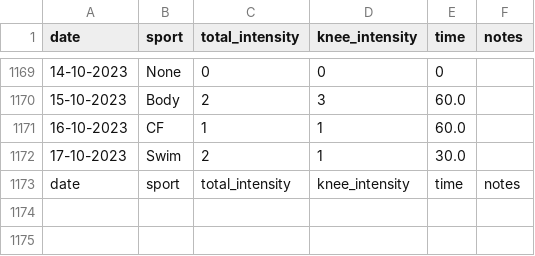
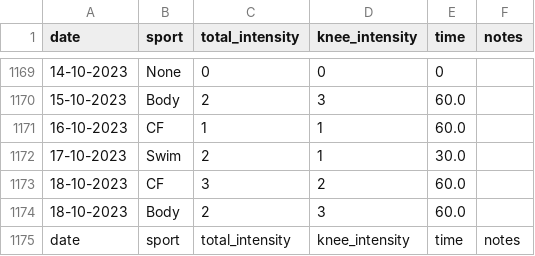
Before and after one commit to cmougan/knee, a CSV file: data/sport.csv, drawn as a sheet; only a part is shown, gaps mark what is left out; the diff names each change by its address in the sheet, - before the commit and + after, or states it on an @@ line.

```diff
--- a/data/sport.csv
+++ b/data/sport.csv
+row 1173: 18-10-2023 | CF | 3 | 2 | 60.0
+row 1174: 18-10-2023 | Body | 2 | 3 | 60.0
```
Also changed, not shown: data/pain.csv.
